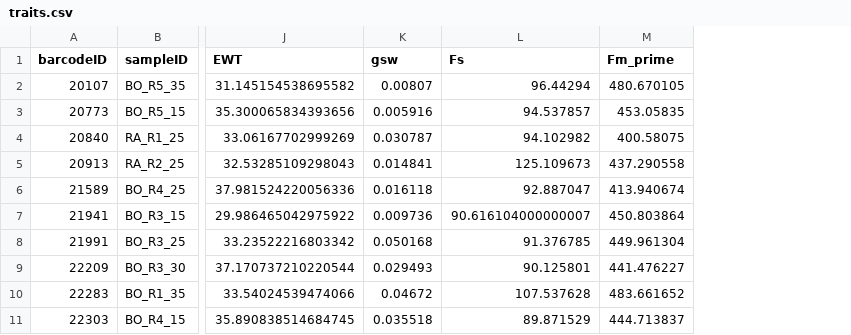
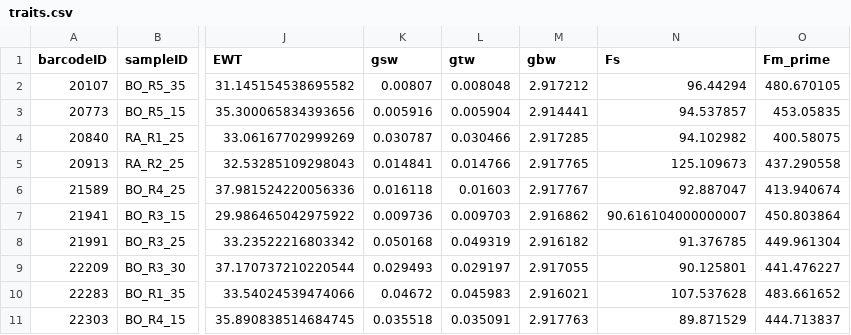
Before and after one commit to Gromulus-Romulus/Leaf-Nitrogen-Responses-2025, a CSV file: data/traits.csv, drawn as a sheet; only a part is shown, gaps mark what is left out; the diff names each change by its address in the sheet, - before the commit and + after, or states it on an @@ line.

```diff
--- a/data/traits.csv
+++ b/data/traits.csv
+column L (gtw), rows 2-11: 0.008048 | 0.005904 | 0.030466 | 0.014766 | 0.01603 | 0.009703 | 0.049319 | 0.029197 | 0.045983 | 0.035091
+column M (gbw), rows 2-11: 2.917212 | 2.914441 | 2.917285 | 2.917765 | 2.917767 | 2.916862 | 2.916182 | 2.917055 | 2.916021 | 2.917763
```
Also changed, not shown: 12 other files.
